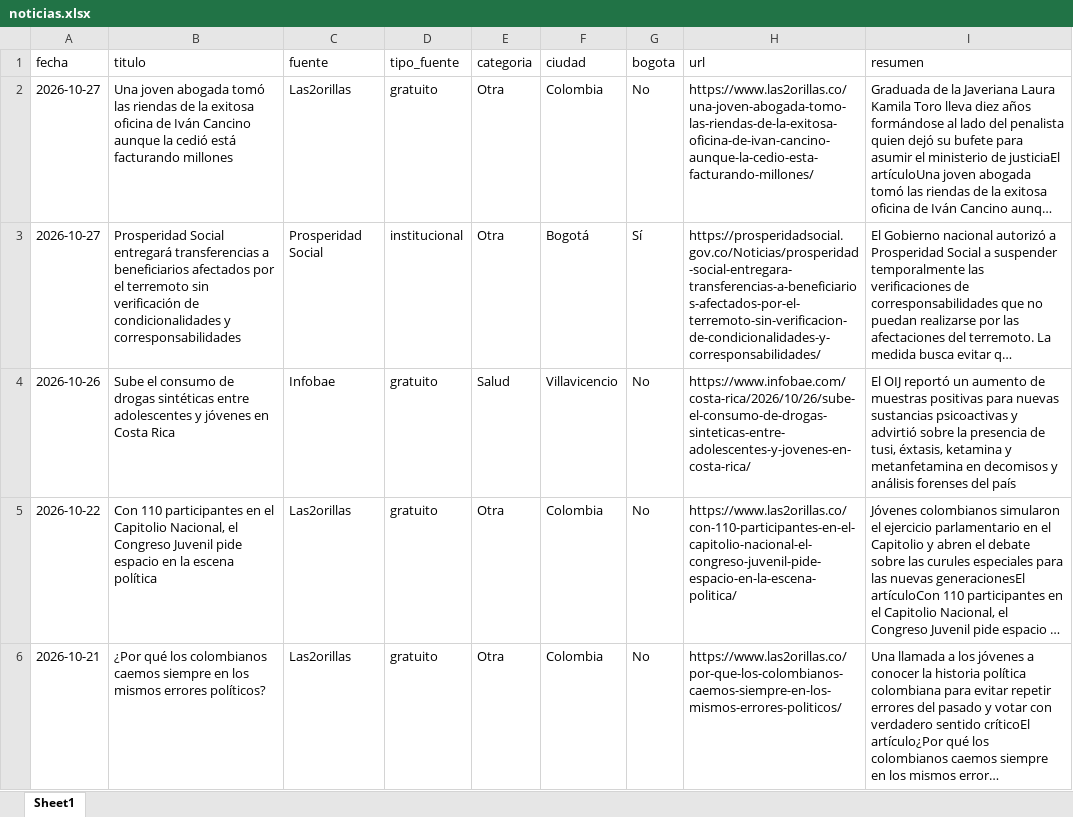
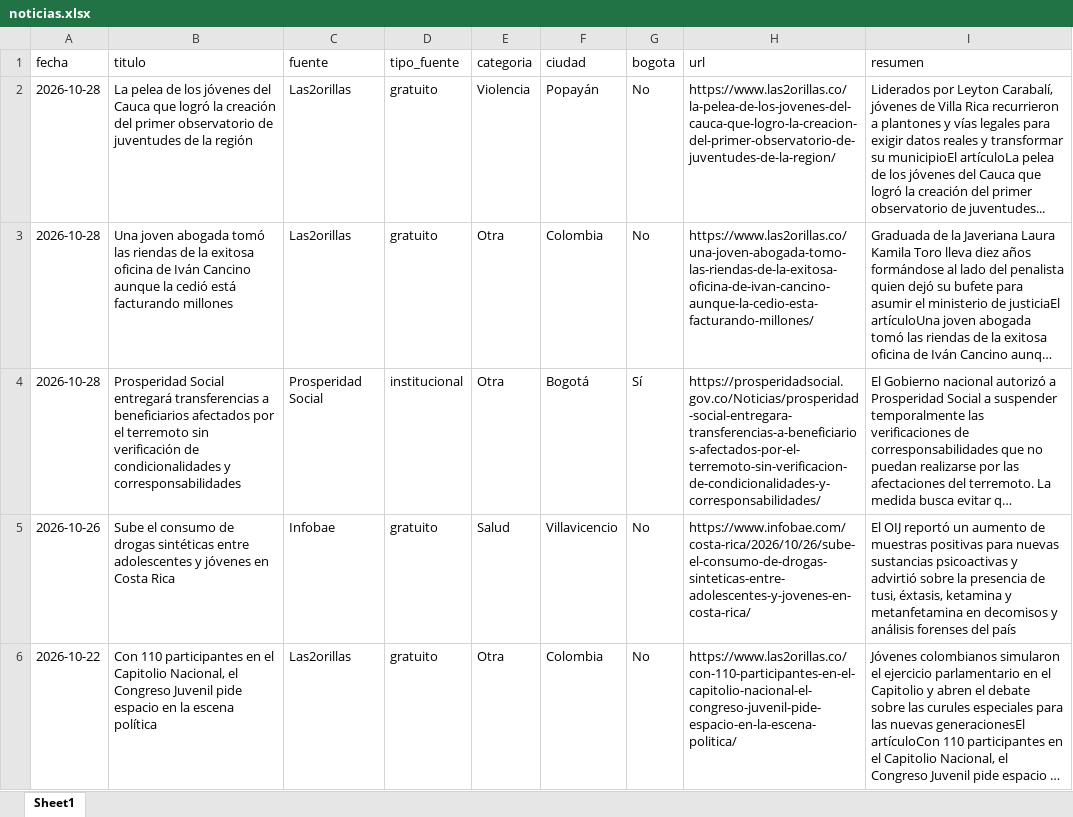
Before and after one commit to CarolinaHernandez2019/-monitoreo-noticias-juventud, an Excel workbook: data/noticias.xlsx, sheet Sheet1, drawn as a sheet; only a part is shown; the shorter side is filled out with more unchanged rows; long unchanged cells end in …; values as stored, in another font and other column widths than the file's, no borders; addresses are those after the commit; the diff names each change by its address in the sheet, - before the commit and + after, or states it on an @@ line.

```diff
--- a/data/noticias.xlsx (sheet Sheet1)
+++ b/data/noticias.xlsx (sheet Sheet1)
+row 2: 2026-10-28 | La pelea de los jóvenes del Cauca que logró la creación del primer observatorio de juventudes de la región | Las2orillas | gratuito | Violencia | Popayán | No | https://www.las2orillas.co/la-pelea-de-los-jovenes-del-cauca-que-logro-la-creacion-del-primer-observatorio-de-juventudes-de-la-region/ | Liderados por Leyton Carabalí, jóvenes de Villa Rica recurrieron a plantones y vías legales para exigir datos reales y transformar su municipioEl artículoLa pelea de los jóvenes del Cauca que logró la creación del primer observatorio de juventudes...
-A3:A4 (fecha): 2026-10-27
+A3:A4 (fecha): 2026-10-28
```
